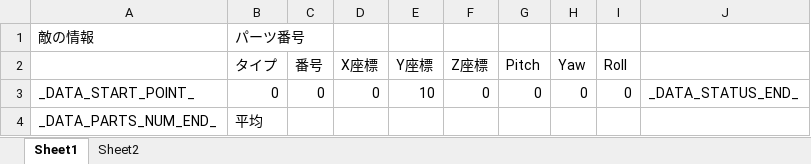
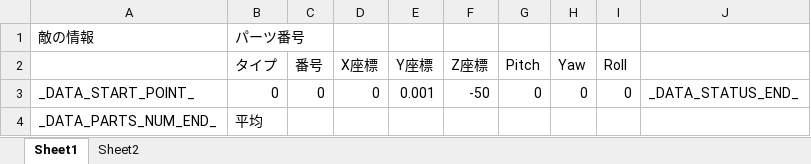
Before and after one commit to Tone2387/ShiningRoadProject, an Excel workbook: ShiningRoadProject/Data/FileData/Hiyoshi/Misson/Player.xlsm, sheet Sheet1, drawn as a sheet; values as stored, in another font and other column widths than the file's, no borders; charts and pictures and table styles not drawn; the diff names each change by its address in the sheet, - before the commit and + after, or states it on an @@ line.

```diff
--- a/ShiningRoadProject/Data/FileData/Hiyoshi/Misson/Player.xlsm (sheet Sheet1)
+++ b/ShiningRoadProject/Data/FileData/Hiyoshi/Misson/Player.xlsm (sheet Sheet1)
-E3 (Y座標): 10
+E3 (Y座標): 0.001
-F3 (Z座標): 0
+F3 (Z座標): -50
```
Also changed, not shown: ShiningRoadProject/Data/FileData/Hiyoshi/Misson/Enemy.xlsm, 9 other files.
